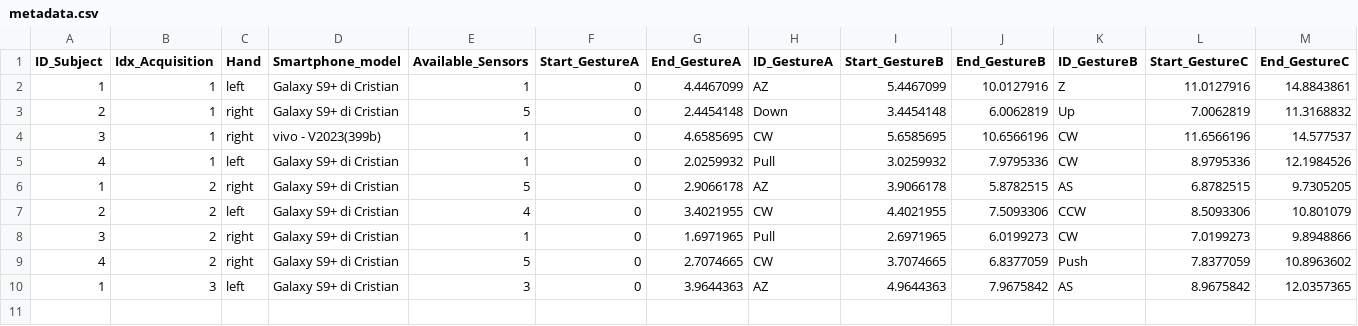
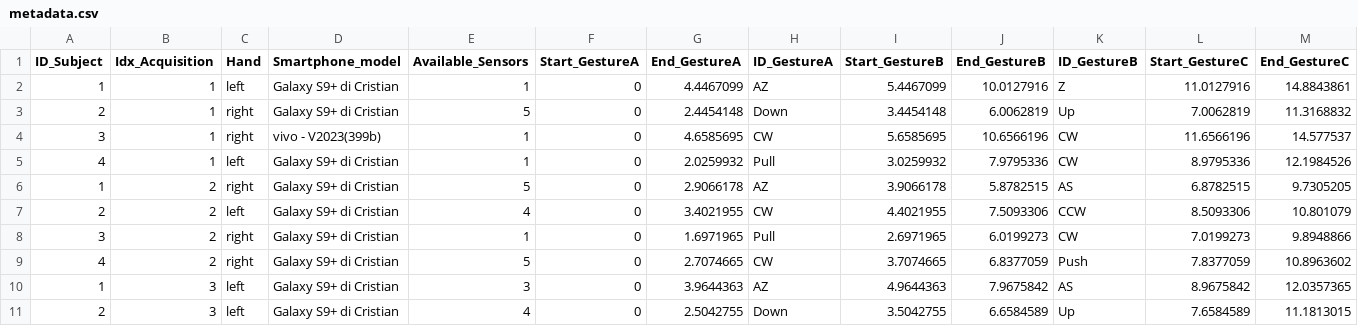
Before and after one commit to PCristian00/gesture_MAT, a CSV file: metadata.csv, drawn as a sheet; only a part is shown; rows hold the shown columns only; the diff names each change by its address in the sheet, - before the commit and + after, or states it on an @@ line.

```diff
--- a/metadata.csv
+++ b/metadata.csv
+row 11: 2 | 3 | left | Galaxy S9+ di Cristian | 4 | 0 | 2.5042755 | Down | 3.5042755 | 6.6584589 | Up | 7.6584589 | 11.1813015
```
Also changed, not shown: 1 other file.
